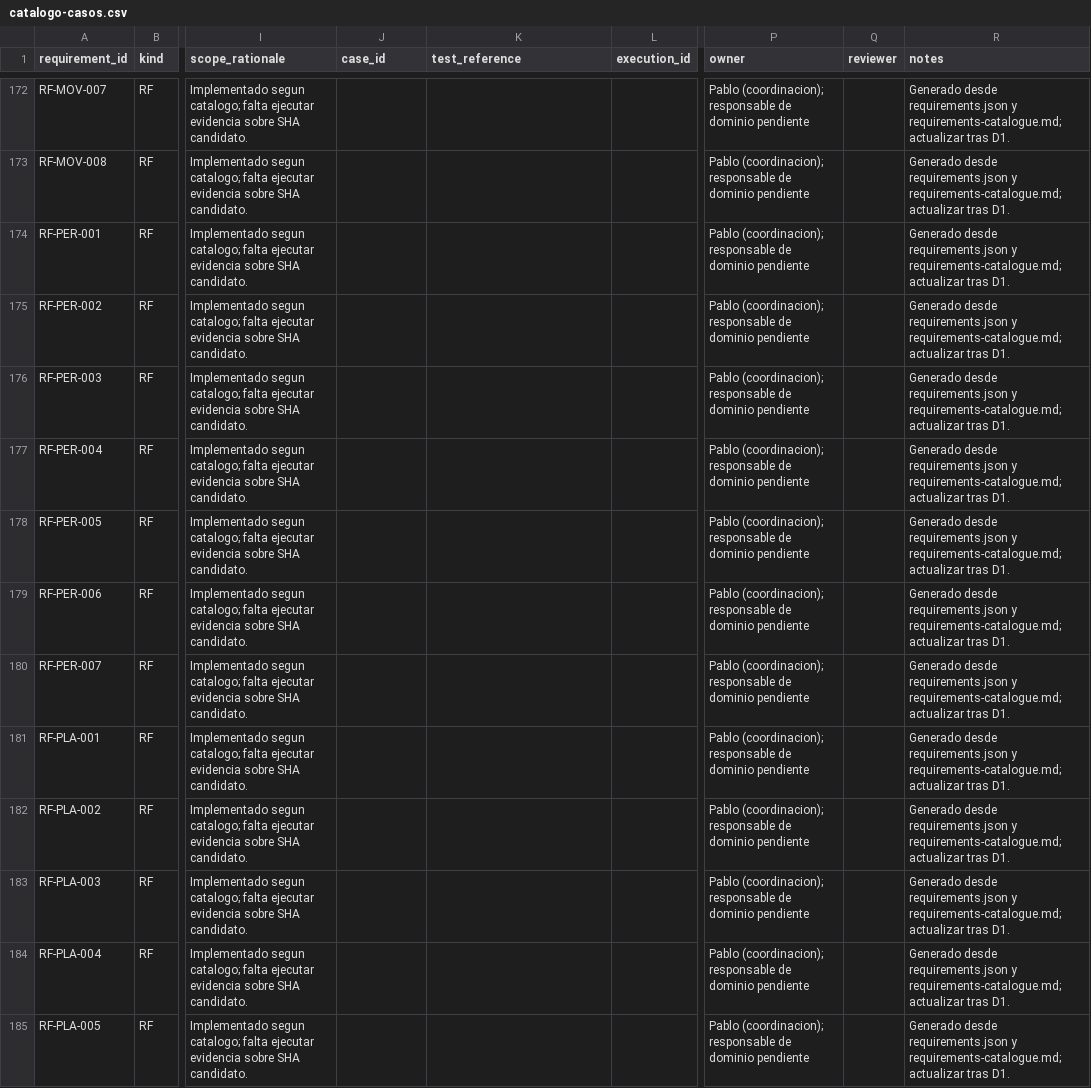
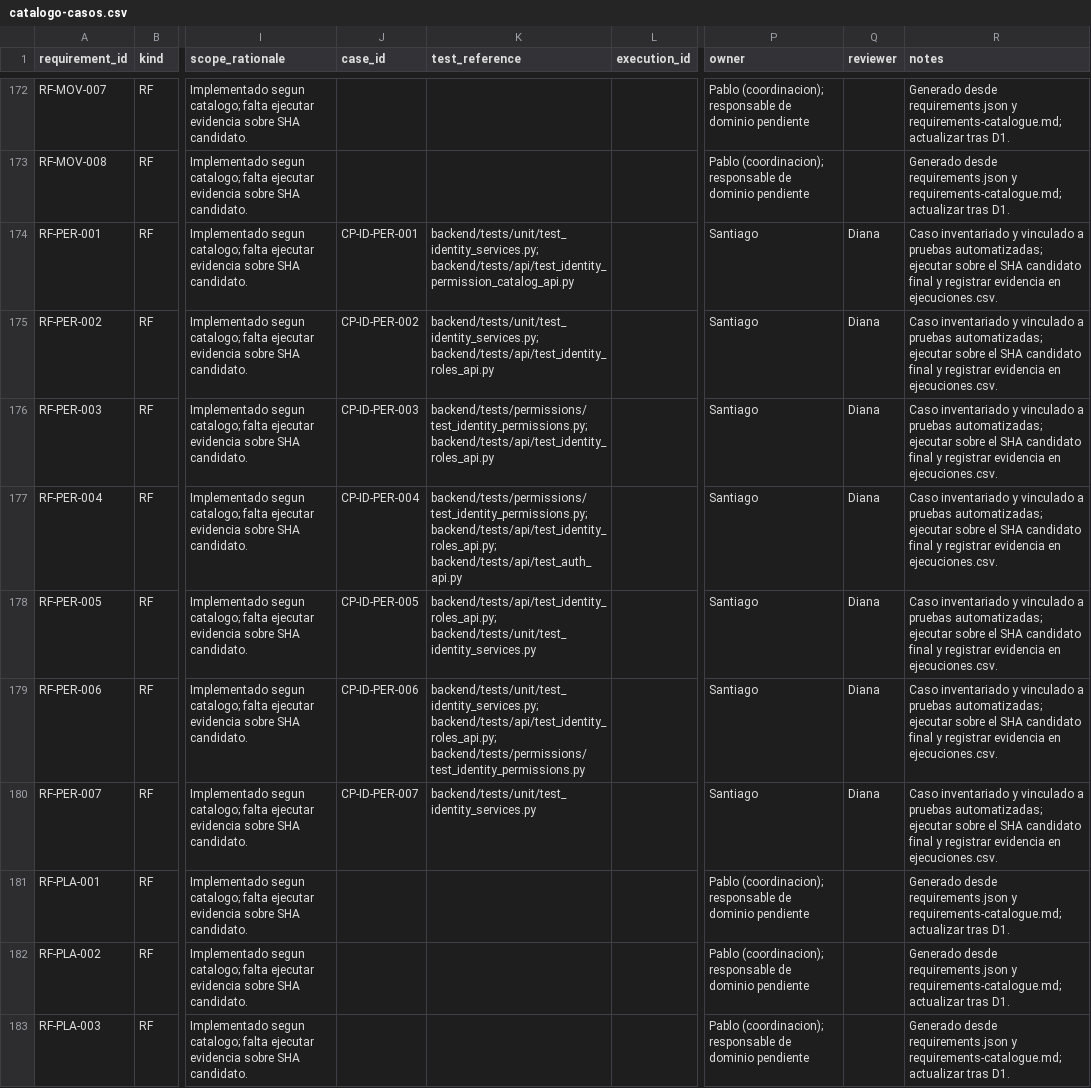
Before and after one commit to siga-inebi/siga-inebi, a CSV file: docs/quality/fase-7/catalogo-casos.csv, drawn as a sheet; only a part is shown, gaps mark what is left out; the shorter side is filled out with more unchanged rows; the diff covers the shown part only; the diff names each change by its address in the sheet, - before the commit and + after, or states it on an @@ line.

Commit message:
test(security): inventory identity validation cases

```diff
--- a/docs/quality/fase-7/catalogo-casos.csv
+++ b/docs/quality/fase-7/catalogo-casos.csv
-J174 (case_id): (empty)
+J174 (case_id): CP-ID-PER-001
-K174 (test_reference): (empty)
+K174 (test_reference): backend/tests/unit/test_identity_services.py; backend/tests/api/test_identity_permission_catalog_api.py
-P174:P180 (owner): Pablo (coordinacion); responsable de dominio pendiente
+P174:P180 (owner): Santiago
-Q174:Q180 (reviewer): (empty)
+Q174:Q180 (reviewer): Diana
-R174:R180 (notes): Generado desde requirements.json y requirements-catalogue.md; actualizar tras D1.
+R174:R180 (notes): Caso inventariado y vinculado a pruebas automatizadas; ejecutar sobre el SHA candidato final y registrar evidencia en ejecuciones.csv.
-J175 (case_id): (empty)
+J175 (case_id): CP-ID-PER-002
-K175 (test_reference): (empty)
+K175 (test_reference): backend/tests/unit/test_identity_services.py; backend/tests/api/test_identity_roles_api.py
-J176 (case_id): (empty)
+J176 (case_id): CP-ID-PER-003
-K176 (test_reference): (empty)
+K176 (test_reference): backend/tests/permissions/test_identity_permissions.py; backend/tests/api/test_identity_roles_api.py
-J177 (case_id): (empty)
+J177 (case_id): CP-ID-PER-004
-K177 (test_reference): (empty)
+K177 (test_reference): backend/tests/permissions/test_identity_permissions.py; backend/tests/api/test_identity_roles_api.py; backend/tests/api/test_auth_api.py
-J178 (case_id): (empty)
+J178 (case_id): CP-ID-PER-005
-K178 (test_reference): (empty)
+K178 (test_reference): backend/tests/api/test_identity_roles_api.py; backend/tests/unit/test_identity_services.py
-J179 (case_id): (empty)
+J179 (case_id): CP-ID-PER-006
-K179 (test_reference): (empty)
+K179 (test_reference): backend/tests/unit/test_identity_services.py; backend/tests/api/test_identity_roles_api.py; backend/tests/permissions/test_identity_permissions.py
-J180 (case_id): (empty)
+J180 (case_id): CP-ID-PER-007
-K180 (test_reference): (empty)
+K180 (test_reference): backend/tests/unit/test_identity_services.py
```
Also changed, not shown: 110 edited cells elsewhere in this file.
